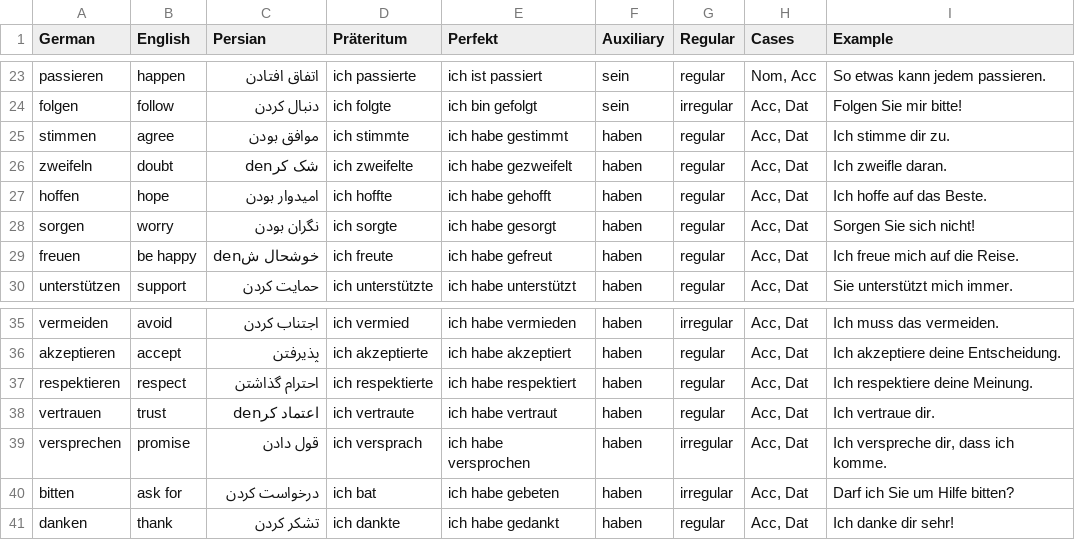
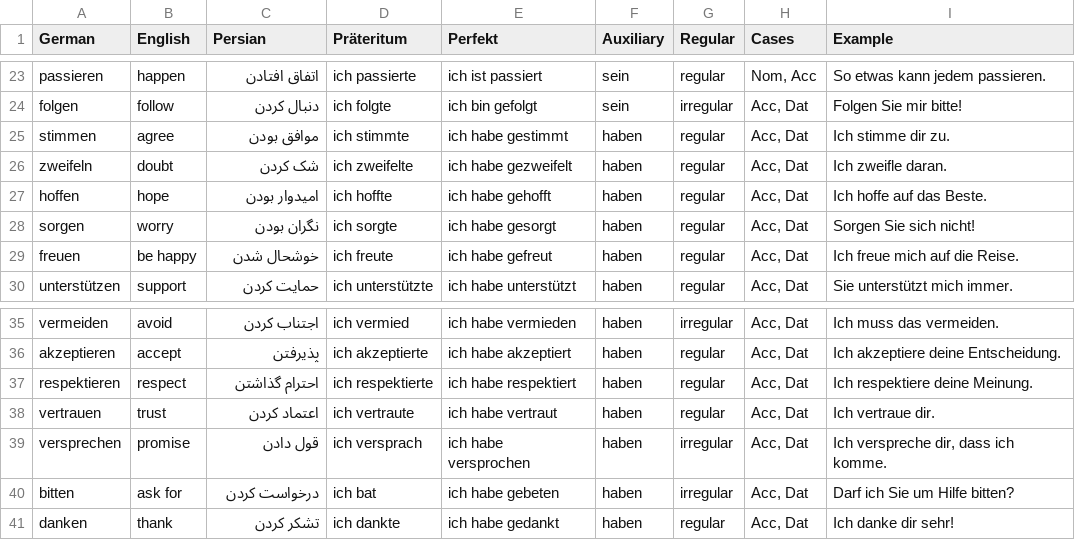
Before and after one commit to alisadeghiaghili/Deutsch, a TSV file: A2/flashcards/verbs-anki.tsv, drawn as a sheet; only a part is shown, gaps mark what is left out.

```diff
--- a/A2/flashcards/verbs-anki.tsv
+++ b/A2/flashcards/verbs-anki.tsv
@@ -25,6 +25,6 @@ folgen	follow	دنبال کردن	ich folgte	ich bin gefolgt	sein	irregular	Acc,
 stimmen	agree	موافق بودن	ich stimmte	ich habe gestimmt	haben	regular	Acc, Dat	Ich stimme dir zu.
-zweifeln	doubt	شک کرden	ich zweifelte	ich habe gezweifelt	haben	regular	Acc, Dat	Ich zweifle daran.
+zweifeln	doubt	شک کردن	ich zweifelte	ich habe gezweifelt	haben	regular	Acc, Dat	Ich zweifle daran.
 hoffen	hope	امیدوار بودن	ich hoffte	ich habe gehofft	haben	regular	Acc, Dat	Ich hoffe auf das Beste.
 sorgen	worry	نگران بودن	ich sorgte	ich habe gesorgt	haben	regular	Acc, Dat	Sorgen Sie sich nicht!
-freuen	be happy	خوشحال شden	ich freute	ich habe gefreut	haben	regular	Acc, Dat	Ich freue mich auf die Reise.
+freuen	be happy	خوشحال شدن	ich freute	ich habe gefreut	haben	regular	Acc, Dat	Ich freue mich auf die Reise.
 unterstützen	support	حمایت کردن	ich unterstützte	ich habe unterstützt	haben	regular	Acc, Dat	Sie unterstützt mich immer.
@@ -37,3 +37,3 @@ akzeptieren	accept	پذیرفتن	ich akzeptierte	ich habe akzeptiert	haben	regu
 respektieren	respect	احترام گذاشتن	ich respektierte	ich habe respektiert	haben	regular	Acc, Dat	Ich respektiere deine Meinung.
-vertrauen	trust	اعتماد کرden	ich vertraute	ich habe vertraut	haben	regular	Acc, Dat	Ich vertraue dir.
+vertrauen	trust	اعتماد کردن	ich vertraute	ich habe vertraut	haben	regular	Acc, Dat	Ich vertraue dir.
 versprechen	promise	قول دادن	ich versprach	ich habe versprochen	haben	irregular	Acc, Dat	Ich verspreche dir, dass ich komme.
```
Also changed, not shown: B1/flashcards/verbs-anki.tsv, 20 other files.
